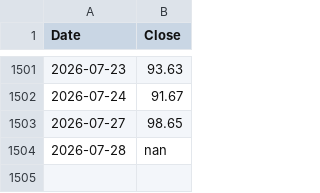
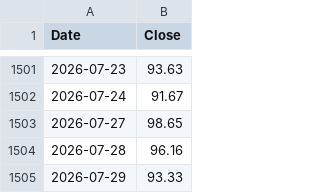
Before and after one commit to kittycapital/strategy, a CSV file: MSTR_USD.csv, drawn as a sheet; only a part is shown, gaps mark what is left out.

```diff
--- a/MSTR_USD.csv
+++ b/MSTR_USD.csv
@@ -1503,2 +1503,3 @@ Date,Close
 2026-07-27,98.65
-2026-07-28,nan
+2026-07-28,96.16
+2026-07-29,93.33
```
Also changed, not shown: BTC_USD.csv, 2 other files.
